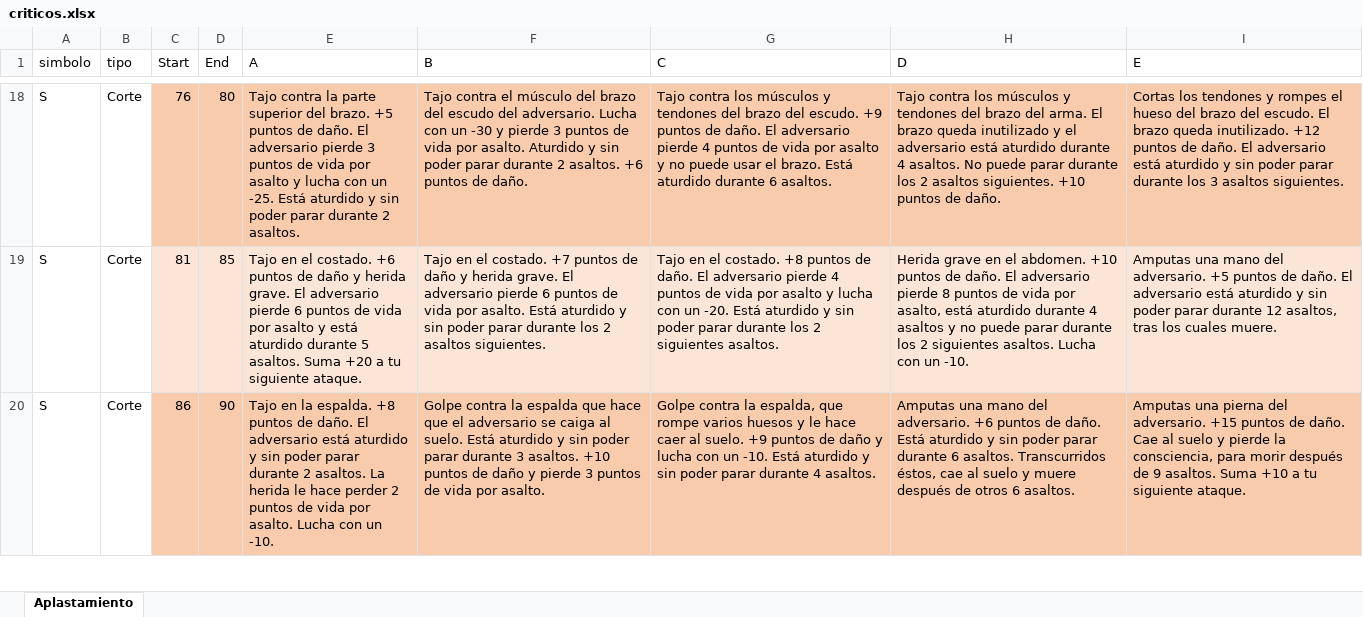
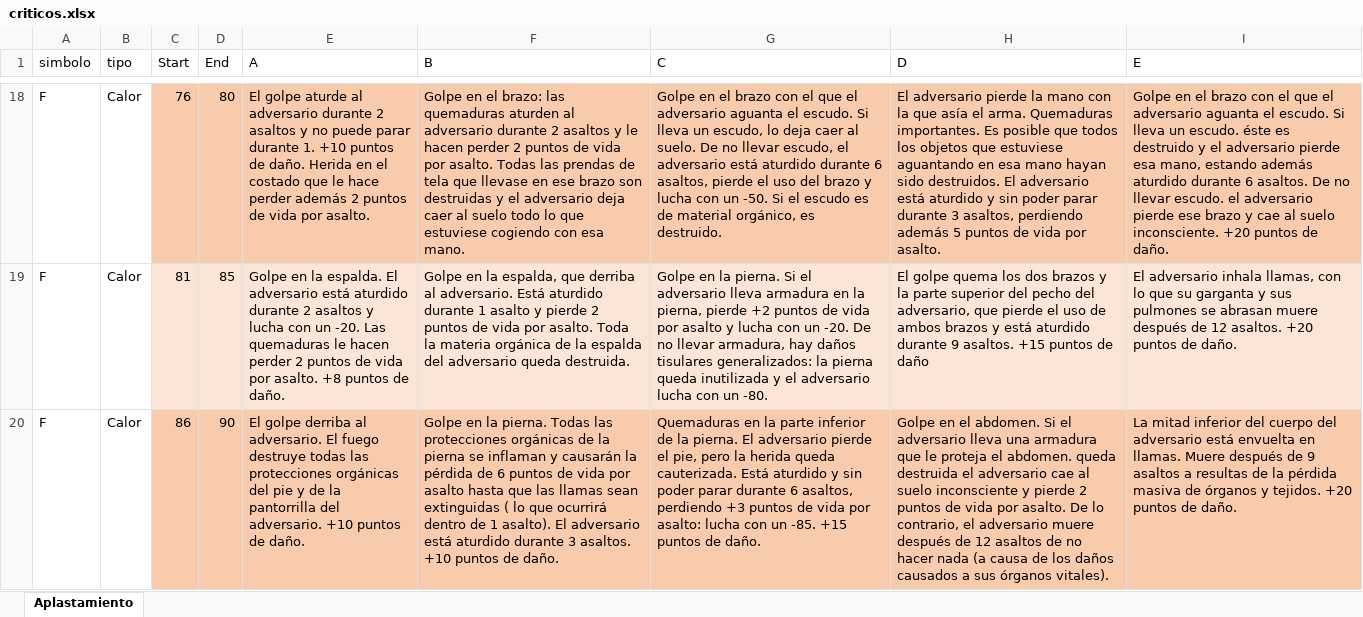
Before and after one commit to Nenriquev/Rolemaster, an Excel workbook: backend/public/excel/criticos.xlsx, sheet Aplastamiento, drawn as a sheet; only a part is shown, gaps mark what is left out; values as stored, in another font and other column widths than the file's, no borders; the diff covers the shown part only; the diff names each change by its address in the sheet, - before the commit and + after, or states it on an @@ line.

```diff
--- a/backend/public/excel/criticos.xlsx (sheet Aplastamiento)
+++ b/backend/public/excel/criticos.xlsx (sheet Aplastamiento)
-A18:A20 (simbolo): S
+A18:A20 (simbolo): F
-B18:B20 (tipo): Corte
+B18:B20 (tipo): Calor
-E18 (A): Tajo contra la parte superior del brazo. +5 puntos de daño. El adversario pierde 3 puntos de vida por asalto y lucha con un -25. Está aturdido y sin poder parar durante 2 asaltos.
+E18 (A): El golpe aturde al adversario durante 2 asaltos y no puede parar durante 1. +10 puntos de daño. Herida en el costado que le hace perder además 2 puntos de vida por asalto.
-F18 (B): Tajo contra el músculo del brazo del escudo del adversario. Lucha con un -30 y pierde 3 puntos de vida por asalto. Aturdido y sin poder parar durante 2 asaltos. +6 puntos de daño.
+F18 (B): Golpe en el brazo: las quemaduras aturden al adversario durante 2 asaltos y le hacen perder 2 puntos de vida por asalto. Todas las prendas de tela que llevase en ese brazo son destruidas y el adversario deja caer al suelo todo lo que estuviese cogiendo con esa mano.
-G18 (C): Tajo contra los músculos y tendones del brazo del escudo. +9 puntos de daño. El adversario pierde 4 puntos de vida por asalto y no puede usar el brazo. Está aturdido durante 6 asaltos.
+G18 (C): Golpe en el brazo con el que el adversario aguanta el escudo. Si lleva un escudo, lo deja caer al suelo. De no llevar escudo, el adversario está aturdido durante 6 asaltos, pierde el uso del brazo y lucha con un -50. Si el escudo es de material orgánico, es destruido.
-H18 (D): Tajo contra los músculos y tendones del brazo del arma. El brazo queda inutilizado y el adversario está aturdido durante 4 asaltos. No puede parar durante los 2 asaltos siguientes. +10 puntos de daño.
+H18 (D): El adversario pierde la mano con la que asía el arma. Quemaduras importantes. Es posible que todos los objetos que estuviese aguantando en esa mano hayan sido destruidos. El adversario está aturdido y sin poder parar durante 3 asaltos, perdiendo además 5 puntos de vida por asalto.
-I18 (E): Cortas los tendones y rompes el hueso del brazo del escudo. El brazo queda inutilizado. +12 puntos de daño. El adversario está aturdido y sin poder parar durante los 3 asaltos siguientes.
+I18 (E): Golpe en el brazo con el que el adversario aguanta el escudo. Si lleva un escudo. éste es destruido y el adversario pierde esa mano, estando además aturdido durante 6 asaltos. De no llevar escudo. el adversario pierde ese brazo y cae al suelo inconsciente. +20 puntos de daño.
-E19 (A): Tajo en el costado. +6 puntos de daño y herida grave. El adversario pierde 6 puntos de vida por asalto y está aturdido durante 5 asaltos. Suma +20 a tu siguiente ataque.
+E19 (A): Golpe en la espalda. El adversario está aturdido durante 2 asaltos y lucha con un -20. Las quemaduras le hacen perder 2 puntos de vida por asalto. +8 puntos de daño.
-F19 (B): Tajo en el costado. +7 puntos de daño y herida grave. El adversario pierde 6 puntos de vida por asalto. Está aturdido y sin poder parar durante los 2 asaltos siguientes.
+F19 (B): Golpe en la espalda, que derriba al adversario. Está aturdido durante 1 asalto y pierde 2 puntos de vida por asalto. Toda la materia orgánica de la espalda del adversario queda destruida.
-G19 (C): Tajo en el costado. +8 puntos de daño. El adversario pierde 4 puntos de vida por asalto y lucha con un -20. Está aturdido y sin poder parar durante los 2 siguientes asaltos.
+G19 (C): Golpe en la pierna. Si el adversario lleva armadura en la pierna, pierde +2 puntos de vida por asalto y lucha con un -20. De no llevar armadura, hay daños tisulares generalizados: la pierna queda inutilizada y el adversario lucha con un -80.
-H19 (D): Herida grave en el abdomen. +10 puntos de daño. El adversario pierde 8 puntos de vida por asalto, está aturdido durante 4 asaltos y no puede parar durante los 2 siguientes asaltos. Lucha con un -10.
+H19 (D): El golpe quema los dos brazos y la parte superior del pecho del adversario, que pierde el uso de ambos brazos y está aturdido durante 9 asaltos. +15 puntos de daño
-I19 (E): Amputas una mano del adversario. +5 puntos de daño. El adversario está aturdido y sin poder parar durante 12 asaltos, tras los cuales muere.
+I19 (E): El adversario inhala llamas, con lo que su garganta y sus pulmones se abrasan muere después de 12 asaltos. +20 puntos de daño.
-E20 (A): Tajo en la espalda. +8 puntos de daño. El adversario está aturdido y sin poder parar durante 2 asaltos. La herida le hace perder 2 puntos de vida por asalto. Lucha con un -10.
+E20 (A): El golpe derriba al adversario. El fuego destruye todas las protecciones orgánicas del pie y de la pantorrilla del adversario. +10 puntos de daño.
-F20 (B): Golpe contra la espalda que hace que el adversario se caiga al suelo. Está aturdido y sin poder parar durante 3 asaltos. +10 puntos de daño y pierde 3 puntos de vida por asalto.
+F20 (B): Golpe en la pierna. Todas las protecciones orgánicas de la pierna se inflaman y causarán la pérdida de 6 puntos de vida por asalto hasta que las llamas sean extinguidas ( lo que ocurrirá dentro de 1 asalto). El adversario está aturdido durante 3 asaltos. +10 puntos de daño.
-G20 (C): Golpe contra la espalda, que rompe varios huesos y le hace caer al suelo. +9 puntos de daño y lucha con un -10. Está aturdido y sin poder parar durante 4 asaltos.
+G20 (C): Quemaduras en la parte inferior de la pierna. El adversario pierde el pie, pero la herida queda cauterizada. Está aturdido y sin poder parar durante 6 asaltos, perdiendo +3 puntos de vida por asalto: lucha con un -85. +15 puntos de daño.
-H20 (D): Amputas una mano del adversario. +6 puntos de daño. Está aturdido y sin poder parar durante 6 asaltos. Transcurridos éstos, cae al suelo y muere después de otros 6 asaltos.
+H20 (D): Golpe en el abdomen. Si el adversario lleva una armadura que le proteja el abdomen. queda destruida el adversario cae al suelo inconsciente y pierde 2 puntos de vida por asalto. De lo contrario, el adversario muere después de 12 asaltos de no hacer nada (a causa de los daños causados a sus órganos vitales).
-I20 (E): Amputas una pierna del adversario. +15 puntos de daño. Cae al suelo y pierde la consciencia, para morir después de 9 asaltos. Suma +10 a tu siguiente ataque.
+I20 (E): La mitad inferior del cuerpo del adversario está envuelta en llamas. Muere después de 9 asaltos a resultas de la pérdida masiva de órganos y tejidos. +20 puntos de daño.
```
Also changed, not shown: 127 edited cells elsewhere in this sheet, 12 other files.
